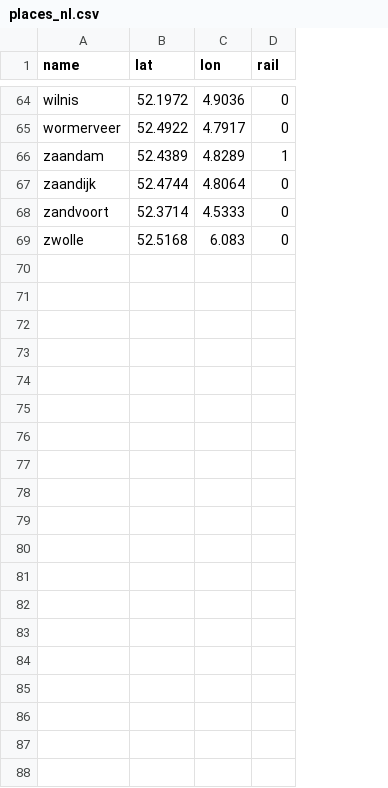
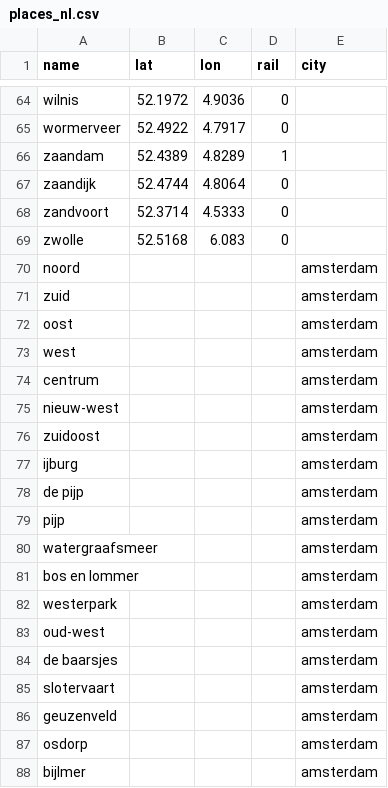
Before and after one commit to mblaauw/jobcraft, a CSV file: app/data/places_nl.csv, drawn as a sheet; only a part is shown, gaps mark what is left out; the diff covers the shown part only; the diff names each change by its address in the sheet, - before the commit and + after, or states it on an @@ line.

```diff
--- a/app/data/places_nl.csv
+++ b/app/data/places_nl.csv
+column E (city), empty
+row 70: noord |  |  |  | amsterdam
+row 71: zuid |  |  |  | amsterdam
+row 72: oost |  |  |  | amsterdam
+row 73: west |  |  |  | amsterdam
+row 74: centrum |  |  |  | amsterdam
+row 75: nieuw-west |  |  |  | amsterdam
+row 76: zuidoost |  |  |  | amsterdam
+row 77: ijburg |  |  |  | amsterdam
+row 78: de pijp |  |  |  | amsterdam
+row 79: pijp |  |  |  | amsterdam
+row 80: watergraafsmeer |  |  |  | amsterdam
+row 81: bos en lommer |  |  |  | amsterdam
+row 82: westerpark |  |  |  | amsterdam
+row 83: oud-west |  |  |  | amsterdam
+row 84: de baarsjes |  |  |  | amsterdam
+row 85: slotervaart |  |  |  | amsterdam
+row 86: geuzenveld |  |  |  | amsterdam
+row 87: osdorp |  |  |  | amsterdam
+row 88: bijlmer |  |  |  | amsterdam
```
Also changed, not shown: 13 added rows elsewhere in this file, 40 other files.
